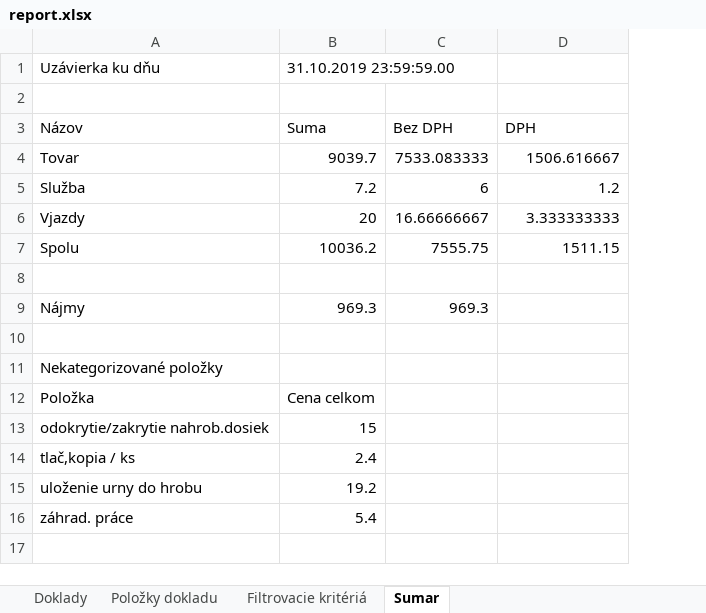
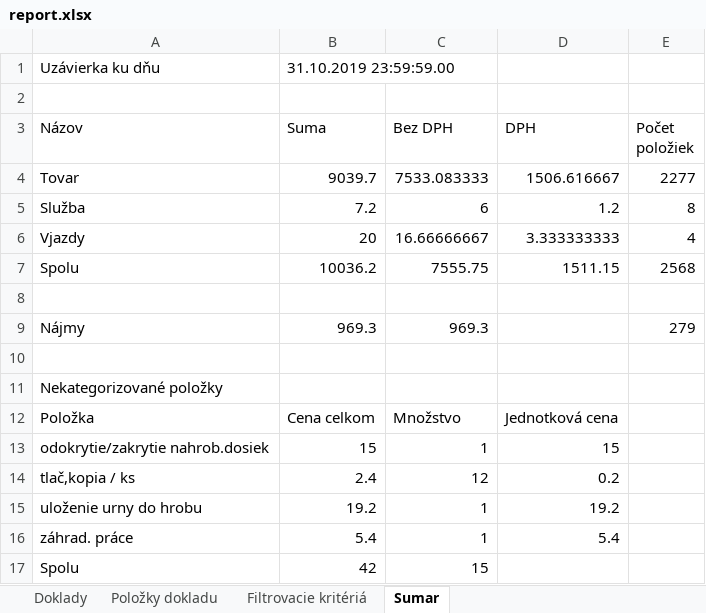
Before and after one commit to matusravas/ekasa, an Excel workbook: report.xlsx, sheet Sumar, drawn as a sheet; values as stored, in another font and other column widths than the file's, no borders; the diff names each change by its address in the sheet, - before the commit and + after, or states it on an @@ line.

Commit message:
In exported excel sheet are written counts of individual items and uncategorized items sum and counts

```diff
--- a/report.xlsx (sheet Sumar)
+++ b/report.xlsx (sheet Sumar)
+column E (Počet položiek), rows 4-9: 2277 | 8 | 4 | 2568 |  | 279
-C12 (Bez DPH): (empty)
+C12 (Bez DPH): Množstvo
-D12 (DPH): (empty)
+D12 (DPH): Jednotková cena
-C13 (Bez DPH): (empty)
+C13 (Bez DPH): 1
-D13 (DPH): (empty)
+D13 (DPH): 15
-C14 (Bez DPH): (empty)
+C14 (Bez DPH): 12
-D14 (DPH): (empty)
+D14 (DPH): 0.2
-C15:C16 (Bez DPH): (empty)
+C15:C16 (Bez DPH): 1
-D15 (DPH): (empty)
+D15 (DPH): 19.2
-D16 (DPH): (empty)
+D16 (DPH): 5.4
+row 17: Spolu | 42 | 15
```
Also changed, not shown: 1 other file.
